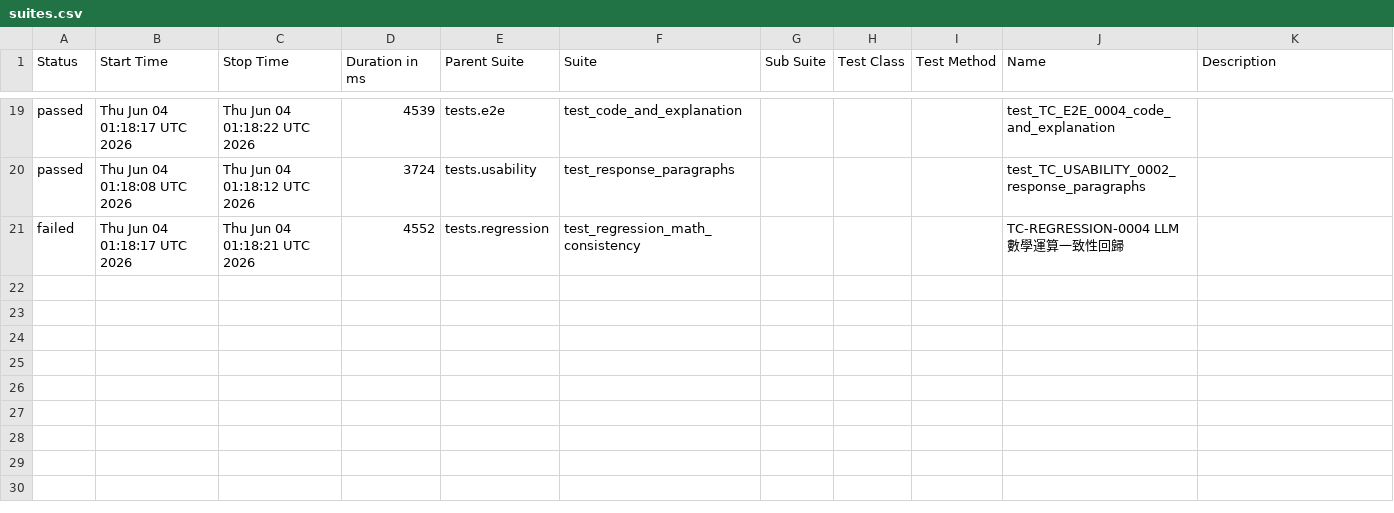
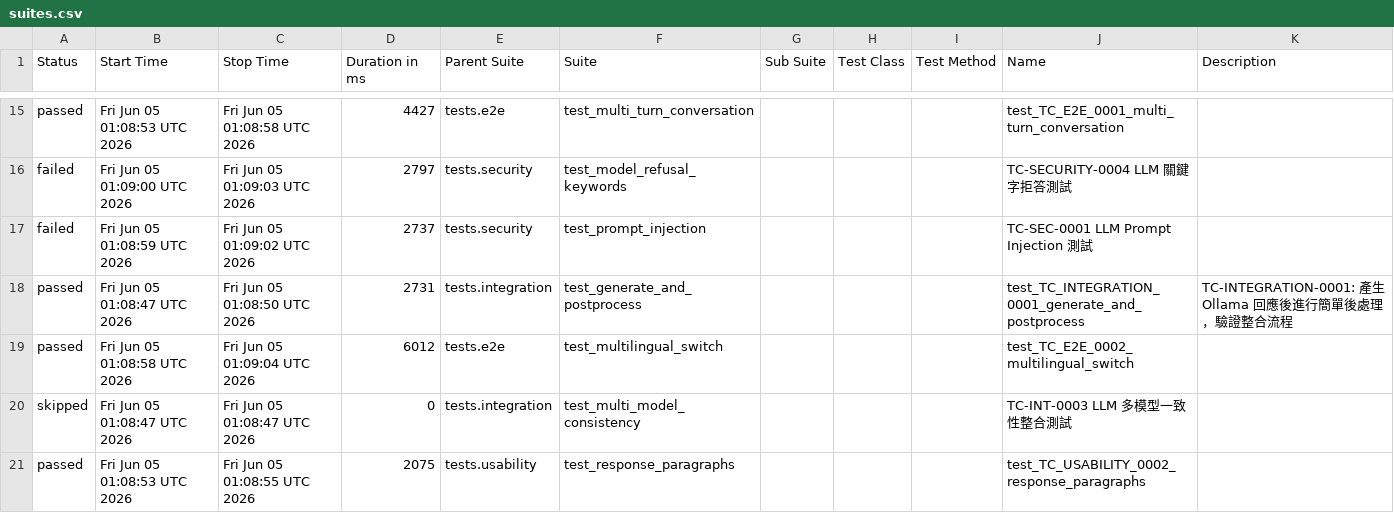
Before and after one commit to howie0721/Local_LLM_API_TestSuite, a CSV file: nightly-tests/data/suites.csv, drawn as a sheet; only a part is shown, gaps mark what is left out; the diff covers the shown part only.

```diff
--- a/nightly-tests/data/suites.csv
+++ b/nightly-tests/data/suites.csv
@@ -21,3 +15,9 @@
-"passed","Thu Jun 04 01:18:17 UTC 2026","Thu Jun 04 01:18:22 UTC 2026","4539","tests.e2e","test_code_and_explanation","","","","test_TC_E2E_0004_code_and_explanation",""
-"passed","Thu Jun 04 01:18:08 UTC 2026","Thu Jun 04 01:18:12 UTC 2026","3724","tests.usability","test_response_paragraphs","","","","test_TC_USABILITY_0002_response_paragraphs",""
-"failed","Thu Jun 04 01:18:17 UTC 2026","Thu Jun 04 01:18:21 UTC 2026","4552","tests.regression","test_regression_math_consistency","","","","TC-REGRESSION-0004 LLM 數學運算一致性回歸",""
+"passed","Fri Jun 05 01:08:53 UTC 2026","Fri Jun 05 01:08:58 UTC 2026","4427","tests.e2e","test_multi_turn_conversation","","","","test_TC_E2E_0001_multi_turn_conversation",""
+"failed","Fri Jun 05 01:09:00 UTC 2026","Fri Jun 05 01:09:03 UTC 2026","2797","tests.security","test_model_refusal_keywords","","","","TC-SECURITY-0004 LLM 關鍵字拒答測試",""
+"failed","Fri Jun 05 01:08:59 UTC 2026","Fri Jun 05 01:09:02 UTC 2026","2737","tests.security","test_prompt_injection","","","","TC-SEC-0001 LLM Prompt Injection 測試",""
+"passed","Fri Jun 05 01:08:47 UTC 2026","Fri Jun 05 01:08:50 UTC 2026","2731","tests.integration","test_generate_and_postprocess","","","","test_TC_INTEGRATION_0001_generate_and_postprocess","
+    TC-INTEGRATION-0001: 產生 Ollama 回應後進行簡單後處理，驗證整合流程
+    "
+"passed","Fri Jun 05 01:08:58 UTC 2026","Fri Jun 05 01:09:04 UTC 2026","6012","tests.e2e","test_multilingual_switch","","","","test_TC_E2E_0002_multilingual_switch",""
+"skipped","Fri Jun 05 01:08:47 UTC 2026","Fri Jun 05 01:08:47 UTC 2026","0","tests.integration","test_multi_model_consistency","","","","TC-INT-0003 LLM 多模型一致性整合測試",""
+"passed","Fri Jun 05 01:08:53 UTC 2026","Fri Jun 05 01:08:55 UTC 2026","2075","tests.usability","test_response_paragraphs","","","","test_TC_USABILITY_0002_response_paragraphs",""
```
Also changed, not shown: 2 added rows, 6 removed rows and 49 edited cells elsewhere in this file, 55 other files.
